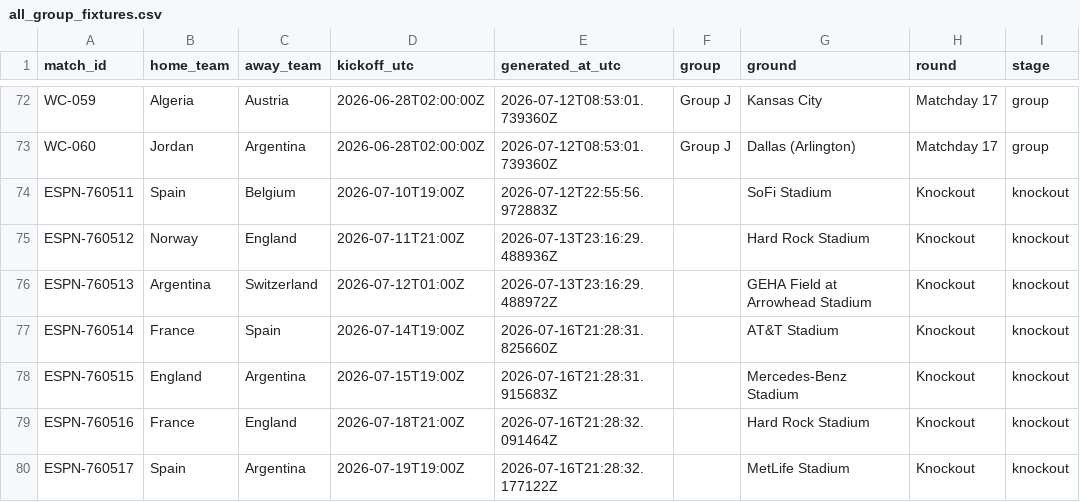
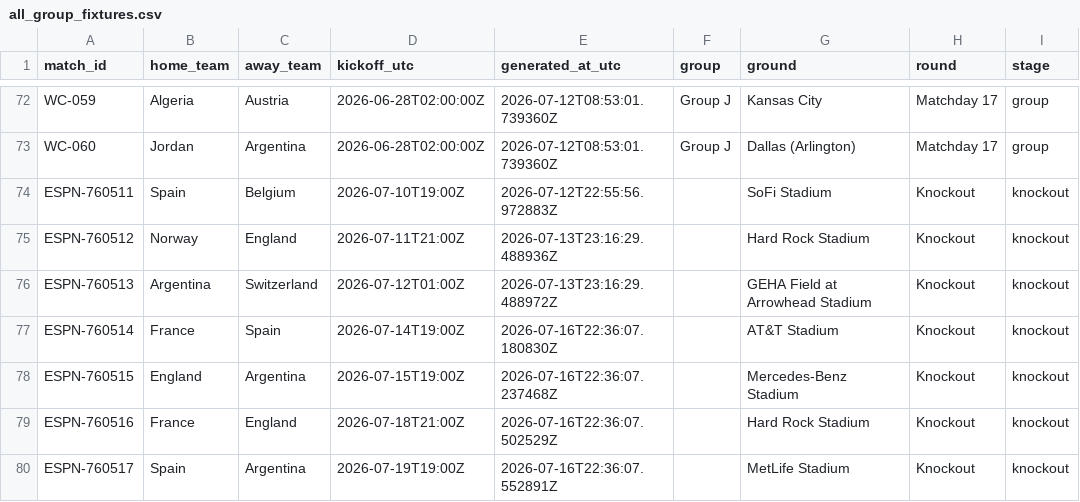
Before and after one commit to khalid-A-M-M/worldcup-agent-harness, a CSV file: data/all_group_fixtures.csv, drawn as a sheet; only a part is shown, gaps mark what is left out.

```diff
--- a/data/all_group_fixtures.csv
+++ b/data/all_group_fixtures.csv
@@ -76,5 +76,5 @@ ESPN-760512,Norway,England,2026-07-11T21:00Z,2026-07-13T23:16:29.488936Z,,Hard R
 ESPN-760513,Argentina,Switzerland,2026-07-12T01:00Z,2026-07-13T23:16:29.488972Z,,GEHA Field at Arrowhead Stadium,Knockout,knockout
-ESPN-760514,France,Spain,2026-07-14T19:00Z,2026-07-16T21:28:31.825660Z,,AT&T Stadium,Knockout,knockout
-ESPN-760515,England,Argentina,2026-07-15T19:00Z,2026-07-16T21:28:31.915683Z,,Mercedes-Benz Stadium,Knockout,knockout
-ESPN-760516,France,England,2026-07-18T21:00Z,2026-07-16T21:28:32.091464Z,,Hard Rock Stadium,Knockout,knockout
-ESPN-760517,Spain,Argentina,2026-07-19T19:00Z,2026-07-16T21:28:32.177122Z,,MetLife Stadium,Knockout,knockout
+ESPN-760514,France,Spain,2026-07-14T19:00Z,2026-07-16T22:36:07.180830Z,,AT&T Stadium,Knockout,knockout
+ESPN-760515,England,Argentina,2026-07-15T19:00Z,2026-07-16T22:36:07.237468Z,,Mercedes-Benz Stadium,Knockout,knockout
+ESPN-760516,France,England,2026-07-18T21:00Z,2026-07-16T22:36:07.502529Z,,Hard Rock Stadium,Knockout,knockout
+ESPN-760517,Spain,Argentina,2026-07-19T19:00Z,2026-07-16T22:36:07.552891Z,,MetLife Stadium,Knockout,knockout
```
Also changed, not shown: data/fixtures.csv, 38 other files.
